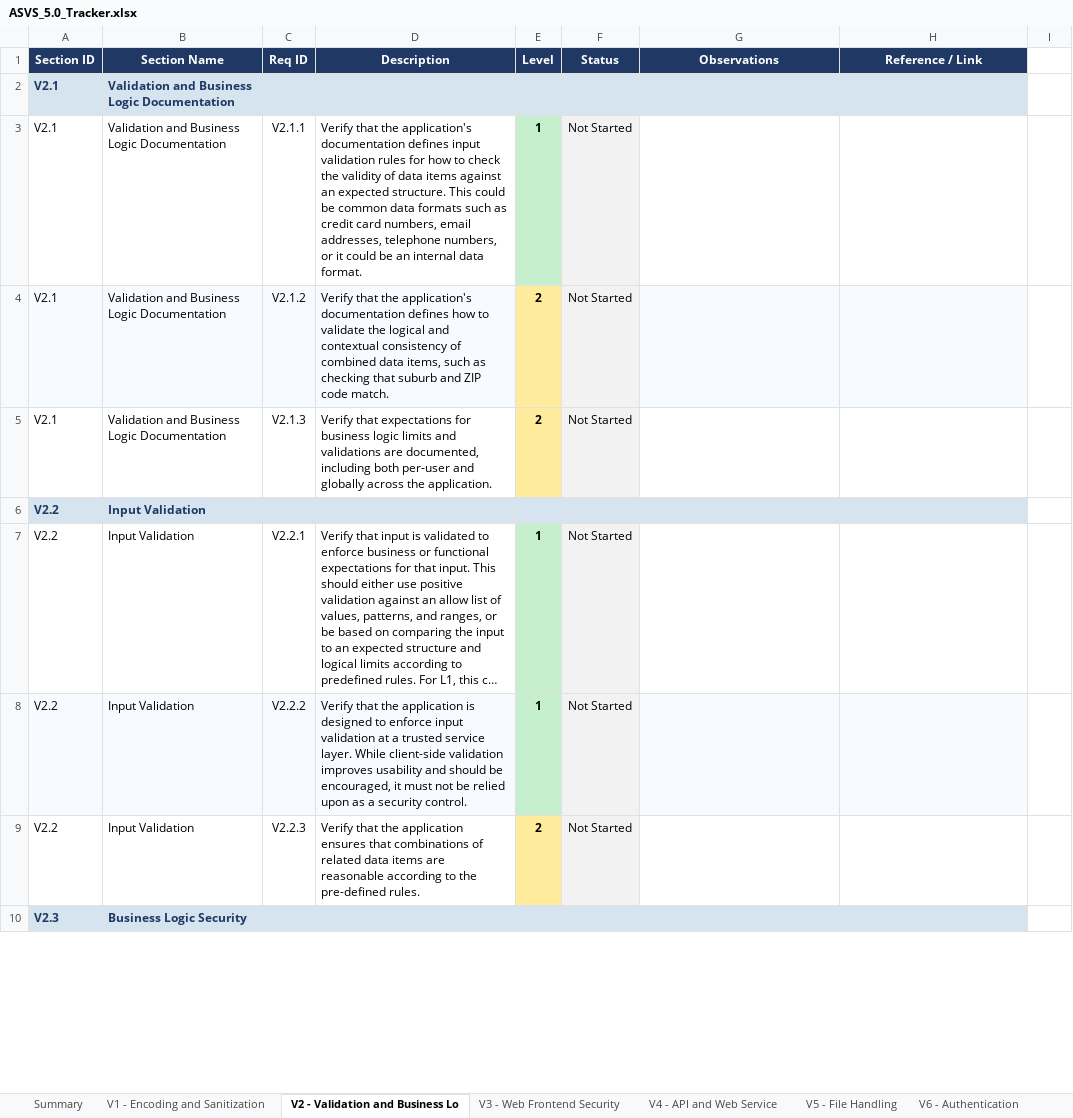
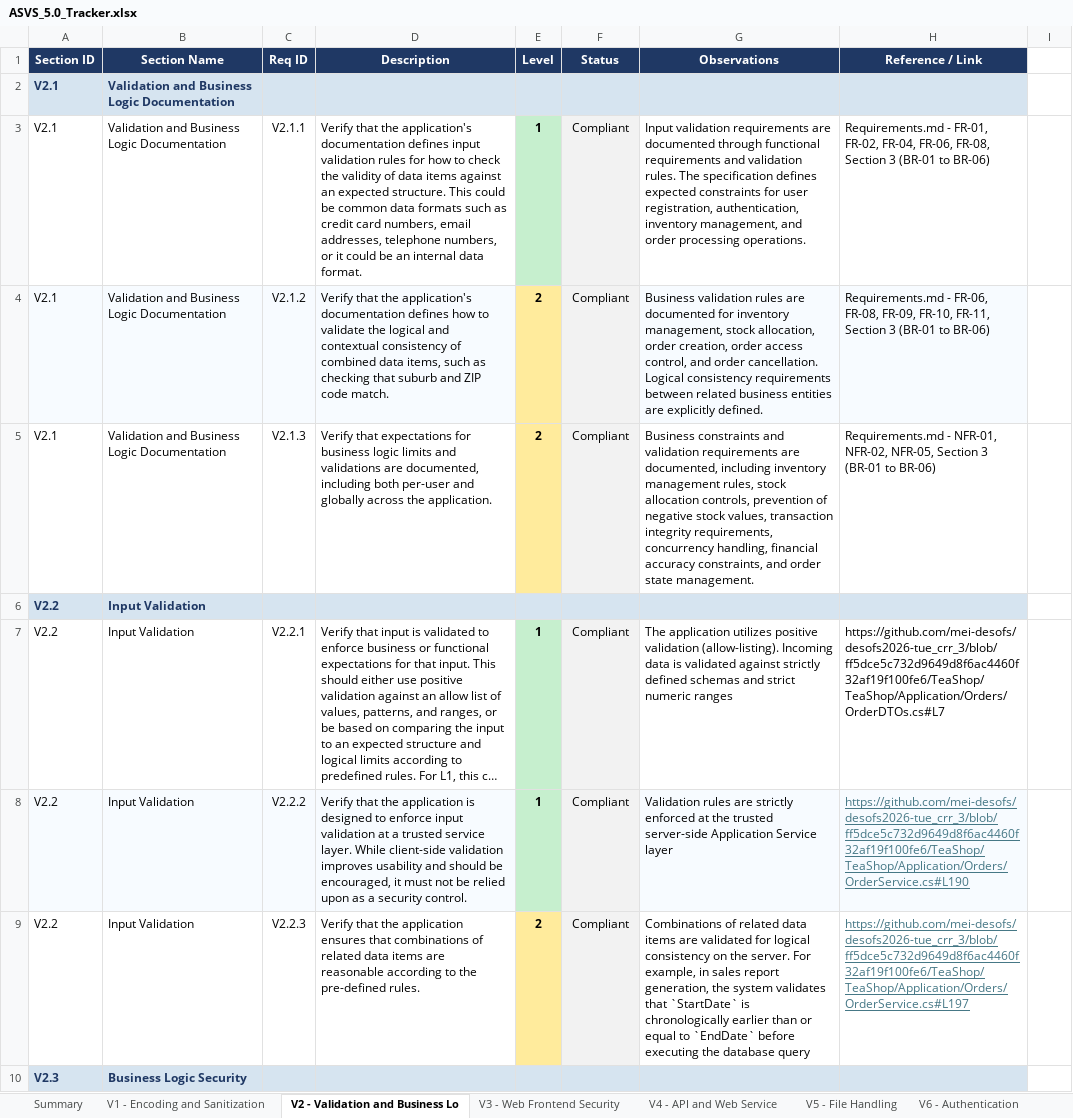
Before and after one commit to mei-desofs/desofs2026-tue_crr_3, an Excel workbook: Deliverables/Sprint_1/ASVS_5.0_Tracker.xlsx, sheet V2 - Validation and Business Lo, drawn as a sheet; only a part is shown; long unchanged cells end in …; values as stored, in another font and other column widths than the file's, no borders; conditional formats not drawn; the diff covers the shown part only; the diff names each change by its address in the sheet, - before the commit and + after, or states it on an @@ line.

Commit message:
ASVS V2.1 Validation and business logic documentation

```diff
--- a/Deliverables/Sprint_1/ASVS_5.0_Tracker.xlsx (sheet V2 - Validation and Business Lo)
+++ b/Deliverables/Sprint_1/ASVS_5.0_Tracker.xlsx (sheet V2 - Validation and Business Lo)
-F3:F5 (Status): Not Started
+F3:F5 (Status): Compliant
-G3 (Observations): (empty)
+G3 (Observations): Input validation requirements are documented through functional requirements and validation rules. The specification defines expected constraints for user registration, authentication, inventory management, and order processing operations.
-H3 (Reference / Link): (empty)
+H3 (Reference / Link): Requirements.md - FR-01, FR-02, FR-04, FR-06, FR-08, Section 3 (BR-01 to BR-06)
-G4 (Observations): (empty)
+G4 (Observations): Business validation rules are documented for inventory management, stock allocation, order creation, order access control, and order cancellation. Logical consistency requirements between related business entities are explicitly defined.
-H4 (Reference / Link): (empty)
+H4 (Reference / Link): Requirements.md - FR-06, FR-08, FR-09, FR-10, FR-11, Section 3 (BR-01 to BR-06)
-G5 (Observations): (empty)
+G5 (Observations): Business constraints and validation requirements are documented, including inventory management rules, stock allocation controls, prevention of negative stock values, transaction integrity requirements, concurrency handling, financial accuracy constraints, and order state management.
-H5 (Reference / Link): (empty)
+H5 (Reference / Link): Requirements.md - NFR-01, NFR-02, NFR-05, Section 3 (BR-01 to BR-06)
-F7:F9 (Status): Not Started
+F7:F9 (Status): Compliant
-G7 (Observations): (empty)
+G7 (Observations): The application utilizes positive validation (allow-listing). Incoming data is validated against strictly defined schemas and strict numeric ranges
-H7 (Reference / Link): (empty)
+H7 (Reference / Link): https://github.com/mei-desofs/desofs2026-tue_crr_3/blob/ff5dce5c732d9649d8f6ac4460f32af19f100fe6/TeaShop/TeaShop/Application/Orders/OrderDTOs.cs#L7
-G8 (Observations): (empty)
+G8 (Observations): Validation rules are strictly enforced at the trusted server-side Application Service layer
-H8 (Reference / Link): (empty)
+H8 (Reference / Link): https://github.com/mei-desofs/desofs2026-tue_crr_3/blob/ff5dce5c732d9649d8f6ac4460f32af19f100fe6/TeaShop/TeaShop/Application/Orders/OrderService.cs#L190
-G9 (Observations): (empty)
+G9 (Observations): Combinations of related data items are validated for logical consistency on the server. For example, in sales report generation, the system validates that `StartDate` is chronologically earlier than or equal to `EndDate` before executing the database query
-H9 (Reference / Link): (empty)
+H9 (Reference / Link): https://github.com/mei-desofs/desofs2026-tue_crr_3/blob/ff5dce5c732d9649d8f6ac4460f32af19f100fe6/TeaShop/TeaShop/Application/Orders/OrderService.cs#L197
```
Also changed, not shown: 18 edited cells elsewhere in this sheet, sheet V1 - Encoding and Sanitization, sheet Summary, charts or pictures, 1 other file.
